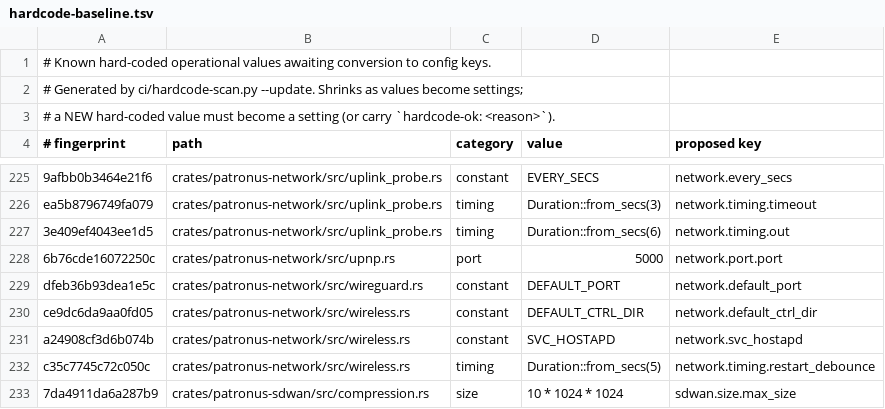
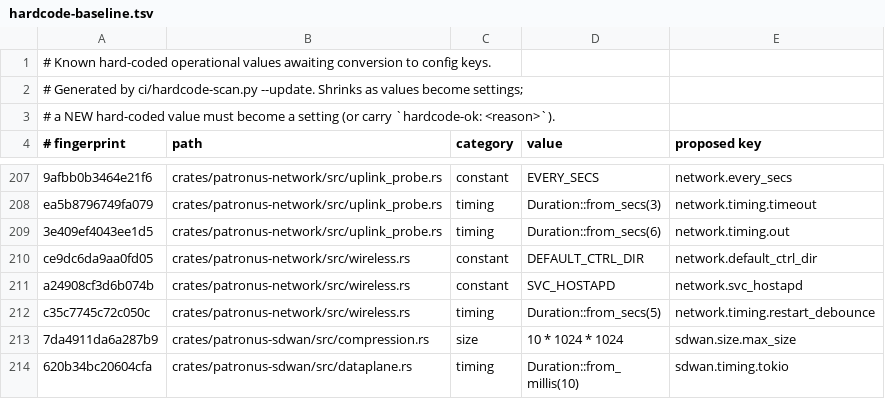
Before and after one commit to CanuteTheGreat/patronus, a TSV file: ci/hardcode-baseline.tsv, drawn as a sheet; only a part is shown, gaps mark what is left out; the shorter side is filled out with more unchanged rows; the diff covers the shown part only.

Commit message:
settings: feed/database/blocklist URLs, resolver and portal defaults, speedtest, service ports (VXLAN, WireGuard, OpenVPN, GitOps webhook, UPnP, proxy, time's-up page) are registry settings

```diff
--- a/ci/hardcode-baseline.tsv
+++ b/ci/hardcode-baseline.tsv
@@ -227,4 +209,2 @@ ea5b8796749fa079	crates/patronus-network/src/uplink_probe.rs	timing	Duration::fr
 3e409ef4043ee1d5	crates/patronus-network/src/uplink_probe.rs	timing	Duration::from_secs(6)	network.timing.out
-6b76cde16072250c	crates/patronus-network/src/upnp.rs	port	5000	network.port.port
-dfeb36b93dea1e5c	crates/patronus-network/src/wireguard.rs	constant	DEFAULT_PORT	network.default_port
 ce9dc6da9aa0fd05	crates/patronus-network/src/wireless.rs	constant	DEFAULT_CTRL_DIR	network.default_ctrl_dir
```
Also changed, not shown: 24 removed rows elsewhere in this file, 22 other files.
